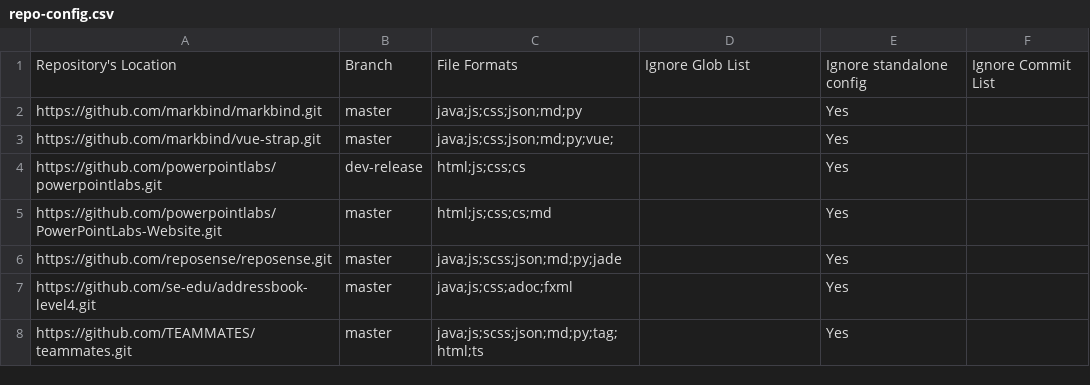
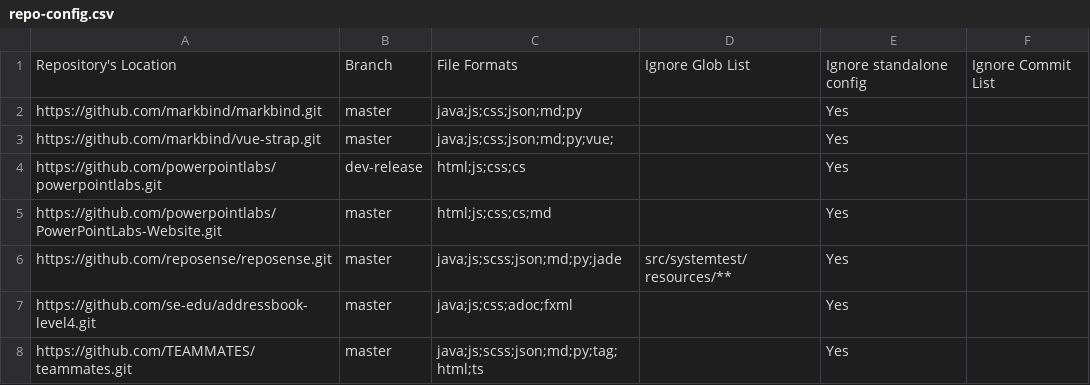
Before and after one commit to yamidark/publish-RepoSense, a CSV file: configs/repo-config.csv, drawn as a sheet.

Commit message:
remove irrelevant test files for reposense (#20)

```diff
--- a/configs/repo-config.csv
+++ b/configs/repo-config.csv
@@ -5,3 +5,3 @@ https://github.com/powerpointlabs/powerpointlabs.git,dev-release,html;js;css;cs,
 https://github.com/powerpointlabs/PowerPointLabs-Website.git,master,html;js;css;cs;md,,Yes,
-https://github.com/reposense/reposense.git,master,java;js;scss;json;md;py;jade,,Yes,
+https://github.com/reposense/reposense.git,master,java;js;scss;json;md;py;jade,src/systemtest/resources/**,Yes,
 https://github.com/se-edu/addressbook-level4.git,master,java;js;css;adoc;fxml,,Yes,
```
